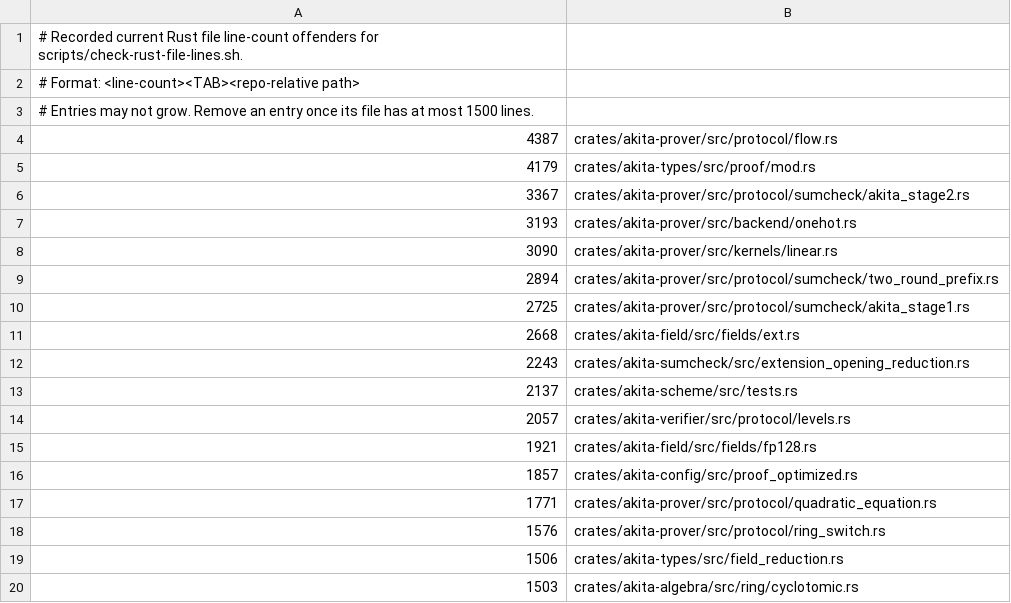
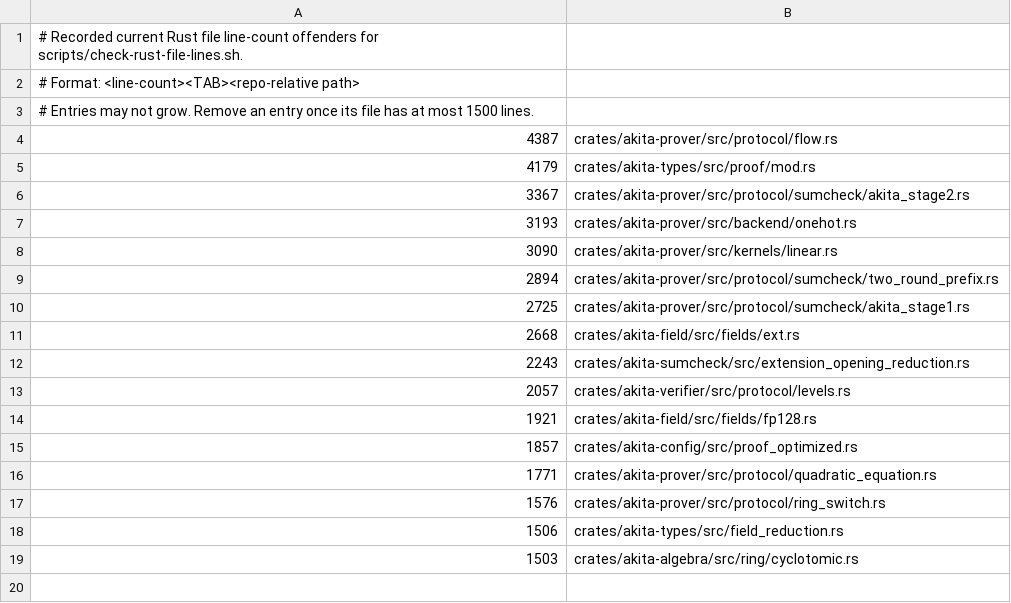
Before and after one commit to LayerZero-Labs/akita, a TSV file: scripts/rust-file-line-cap-baseline.tsv, drawn as a sheet; the diff names each change by its address in the sheet, - before the commit and + after, or states it on an @@ line.

Commit message:
test(scheme): split scenario tests

```diff
--- a/scripts/rust-file-line-cap-baseline.tsv
+++ b/scripts/rust-file-line-cap-baseline.tsv
-row 13: 2137 | crates/akita-scheme/src/tests.rs
```
Also changed, not shown: 7 other files.
